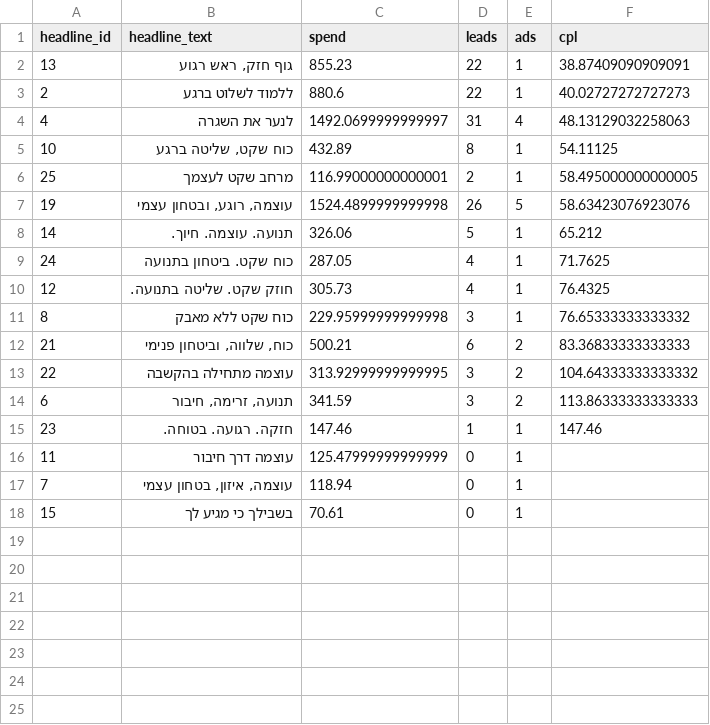
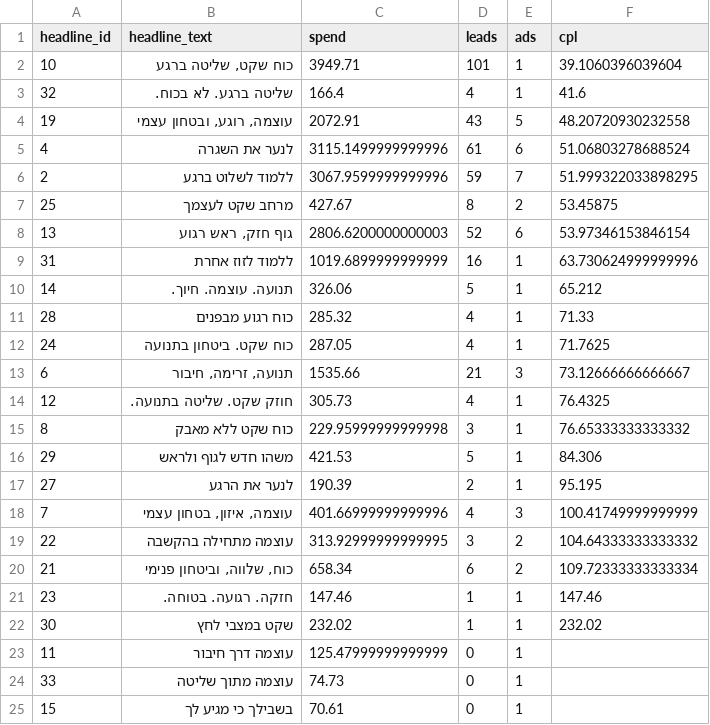
Before and after one commit to opherdonchin/Facebook_Ad_Planning, a CSV file: outputs/component_headline_lifetime.csv, drawn as a sheet.

```diff
--- a/outputs/component_headline_lifetime.csv
+++ b/outputs/component_headline_lifetime.csv
@@ -1,18 +1,25 @@
 headline_id,headline_text,spend,leads,ads,cpl
-13,"גוף חזק, ראש רגוע",855.23,22,1,38.87409090909091
-2,ללמוד לשלוט ברגע,880.6,22,1,40.02727272727273
-4,לנער את השגרה,1492.0699999999997,31,4,48.13129032258063
-10,"כוח שקט, שליטה ברגע",432.89,8,1,54.11125
-25,מרחב שקט לעצמך,116.99000000000001,2,1,58.495000000000005
-19,"עוצמה, רוגע, ובטחון עצמי",1524.4899999999998,26,5,58.63423076923076
+10,"כוח שקט, שליטה ברגע",3949.71,101,1,39.1060396039604
+32,שליטה ברגע. לא בכוח.,166.4,4,1,41.6
+19,"עוצמה, רוגע, ובטחון עצמי",2072.91,43,5,48.20720930232558
+4,לנער את השגרה,3115.1499999999996,61,6,51.06803278688524
+2,ללמוד לשלוט ברגע,3067.9599999999996,59,7,51.999322033898295
+25,מרחב שקט לעצמך,427.67,8,2,53.45875
+13,"גוף חזק, ראש רגוע",2806.6200000000003,52,6,53.97346153846154
+31,ללמוד לזוז אחרת,1019.6899999999999,16,1,63.730624999999996
 14,תנועה. עוצמה. חיוך.,326.06,5,1,65.212
+28,כוח רגוע מבפנים,285.32,4,1,71.33
 24,כוח שקט. ביטחון בתנועה,287.05,4,1,71.7625
+6,"תנועה, זרימה, חיבור",1535.66,21,3,73.12666666666667
 12,חוזק שקט. שליטה בתנועה.,305.73,4,1,76.4325
 8,כוח שקט ללא מאבק,229.95999999999998,3,1,76.65333333333332
-21,"כוח, שלווה, וביטחון פנימי",500.21,6,2,83.36833333333333
+29,משהו חדש לגוף ולראש,421.53,5,1,84.306
+27,לנער את הרגע,190.39,2,1,95.195
+7,"עוצמה, איזון, בטחון עצמי",401.66999999999996,4,3,100.41749999999999
 22,עוצמה מתחילה בהקשבה,313.92999999999995,3,2,104.64333333333332
-6,"תנועה, זרימה, חיבור",341.59,3,2,113.86333333333333
+21,"כוח, שלווה, וביטחון פנימי",658.34,6,2,109.72333333333334
 23,חזקה. רגועה. בטוחה.,147.46,1,1,147.46
+30,שקט במצבי לחץ,232.02,1,1,232.02
 11,עוצמה דרך חיבור,125.47999999999999,0,1,
-7,"עוצמה, איזון, בטחון עצמי",118.94,0,1,
+33,עוצמה מתוך שליטה,74.73,0,1,
 15,בשבילך כי מגיע לך,70.61,0,1,
```
Also changed, not shown: outputs/ad_lifetime_summary.csv, outputs/ad_run_summary.csv, 17 other files.
